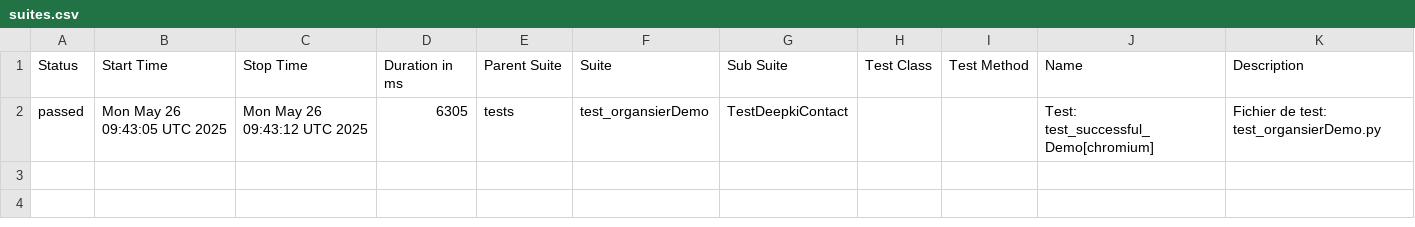
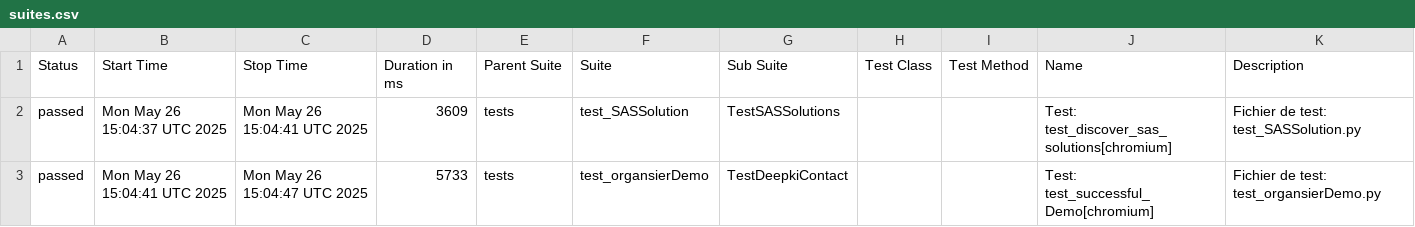
Before and after one commit to rayssi/deepki_playwright_project, a CSV file: data/suites.csv, drawn as a sheet.

```diff
--- a/data/suites.csv
+++ b/data/suites.csv
@@ -1,2 +1,3 @@
 "Status","Start Time","Stop Time","Duration in ms","Parent Suite","Suite","Sub Suite","Test Class","Test Method","Name","Description"
-"passed","Mon May 26 09:43:05 UTC 2025","Mon May 26 09:43:12 UTC 2025","6305","tests","test_organsierDemo","TestDeepkiContact","","","Test: test_successful_Demo[chromium]","Fichier de test: test_organsierDemo.py"
+"passed","Mon May 26 15:04:37 UTC 2025","Mon May 26 15:04:41 UTC 2025","3609","tests","test_SASSolution","TestSASSolutions","","","Test: test_discover_sas_solutions[chromium]","Fichier de test: test_SASSolution.py"
+"passed","Mon May 26 15:04:41 UTC 2025","Mon May 26 15:04:47 UTC 2025","5733","tests","test_organsierDemo","TestDeepkiContact","","","Test: test_successful_Demo[chromium]","Fichier de test: test_organsierDemo.py"
```
Also changed, not shown: 37 other files.
